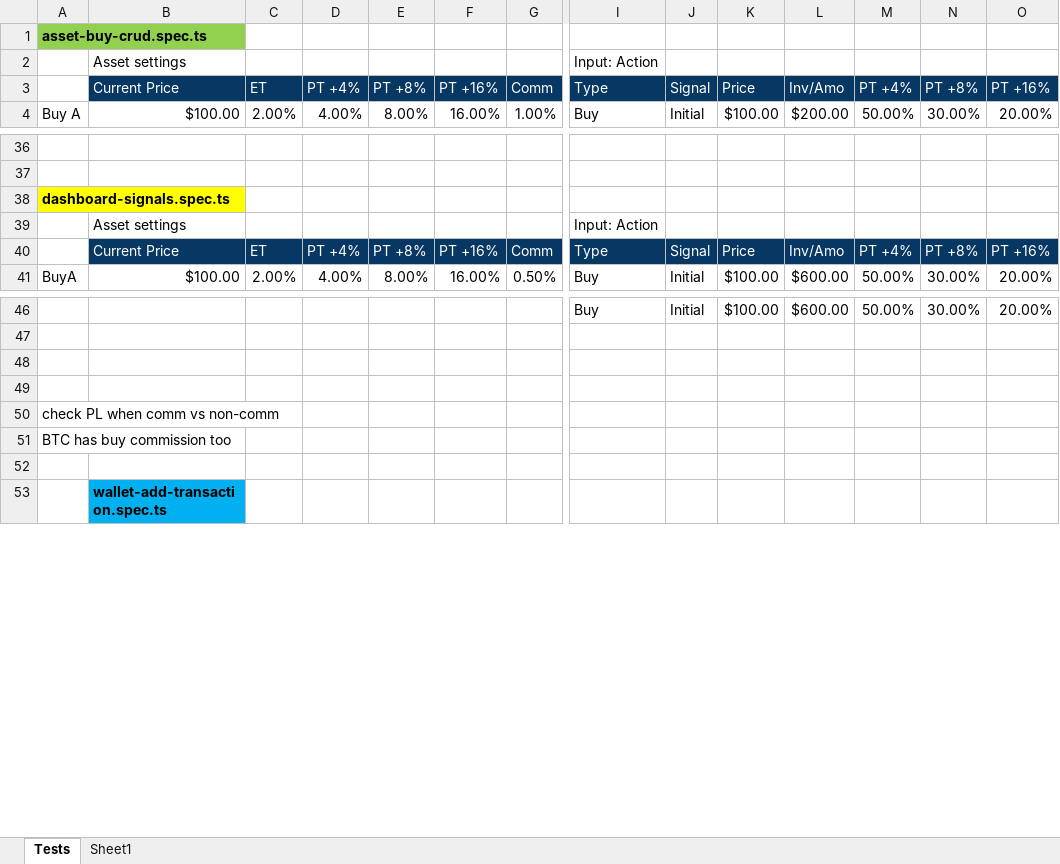
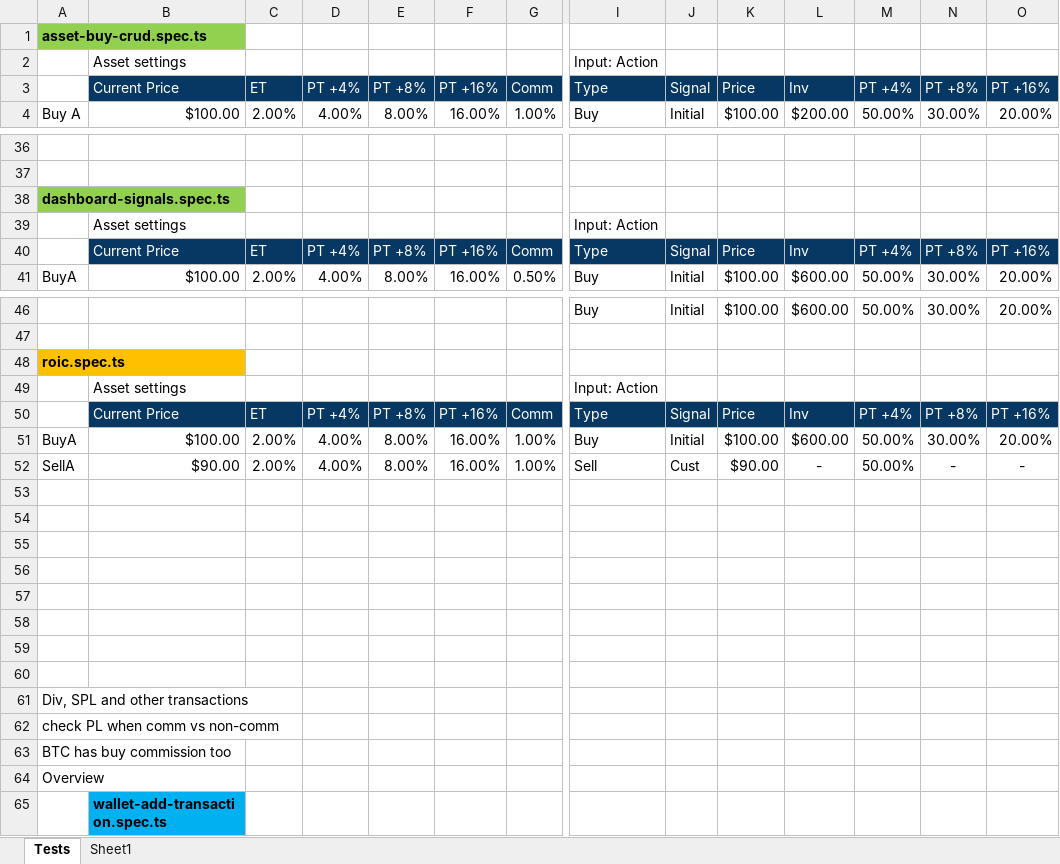
Before and after one commit to marinsarbulescu/stock-portfolio-tracker, an Excel workbook: e2e/e2e-tests-formulas.xlsx, sheet Tests, drawn as a sheet; only a part is shown, gaps mark what is left out; values as stored, in another font and other column widths than the file's, no borders; addresses are those after the commit; rows hold the shown columns only; the diff covers the shown part only; the diff names each change by its address in the sheet, - before the commit and + after, or states it on an @@ line.

```diff
--- a/e2e/e2e-tests-formulas.xlsx (sheet Tests)
+++ b/e2e/e2e-tests-formulas.xlsx (sheet Tests)
-L3: Inv/Amo
+L3: Inv
-A38 fill: #FFFF00
+A38 fill: #92D050
-L40: Inv/Amo
+L40: Inv
+row 48: roic.spec.ts
+row 49:  | Asset settings |  |  |  |  |  | Input: Action
+row 50:  | Current Price | ET | PT +4% | PT +8% | PT +16% | Comm | Type | Signal | Price | Inv | PT +4% | PT +8% | PT +16%
+row 51: BuyA | $100.00 | 2.00% | 4.00% | 8.00% | 16.00% | 1.00% | Buy | Initial | $100.00 | $600.00 | 50.00% | 30.00% | 20.00%
+row 52: SellA | $90.00 | 2.00% | 4.00% | 8.00% | 16.00% | 1.00% | Sell | Cust | $90.00 | - | 50.00% | - | -
+row 55: (empty)
+row 56: (empty)
+row 57: (empty)
+row 58: (empty)
+row 59: (empty)
+row 60: (empty)
+row 61: Div, SPL and other transactions
-A64: (empty)
+A64: Overview
```
Also changed, not shown: 1 edited cell and cell formats elsewhere in this sheet, 1 other file.
